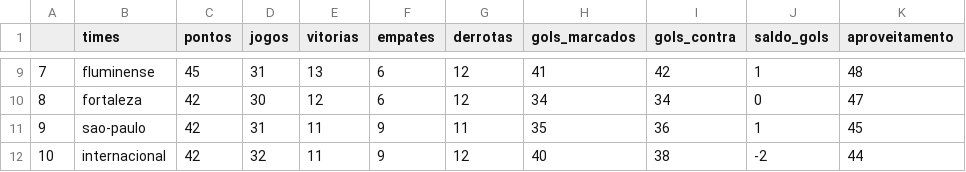
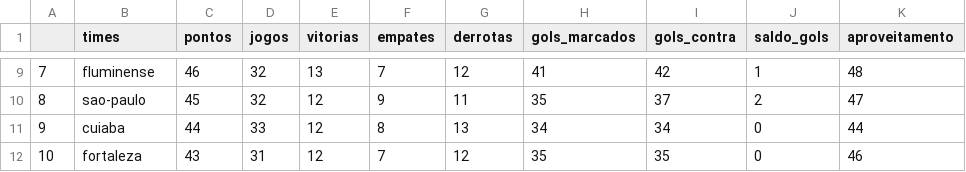
Before and after one commit to silviolima07/fut_serieA_2023, a CSV file: CSV/dados_2023.csv, drawn as a sheet; only a part is shown, gaps mark what is left out; the diff covers the shown part only.

```diff
--- a/CSV/dados_2023.csv
+++ b/CSV/dados_2023.csv
@@ -9,4 +9,4 @@
-7,fluminense,45,31,13,6,12,41,42,1,48
-8,fortaleza,42,30,12,6,12,34,34,0,47
-9,sao-paulo,42,31,11,9,11,35,36,1,45
-10,internacional,42,32,11,9,12,40,38,-2,44
+7,fluminense,46,32,13,7,12,41,42,1,48
+8,sao-paulo,45,32,12,9,11,35,37,2,47
+9,cuiaba,44,33,12,8,13,34,34,0,44
+10,fortaleza,43,31,12,7,12,35,35,0,46
```
Also changed, not shown: 104 edited cells elsewhere in this file, CSV/dados_2012_2023.csv.
